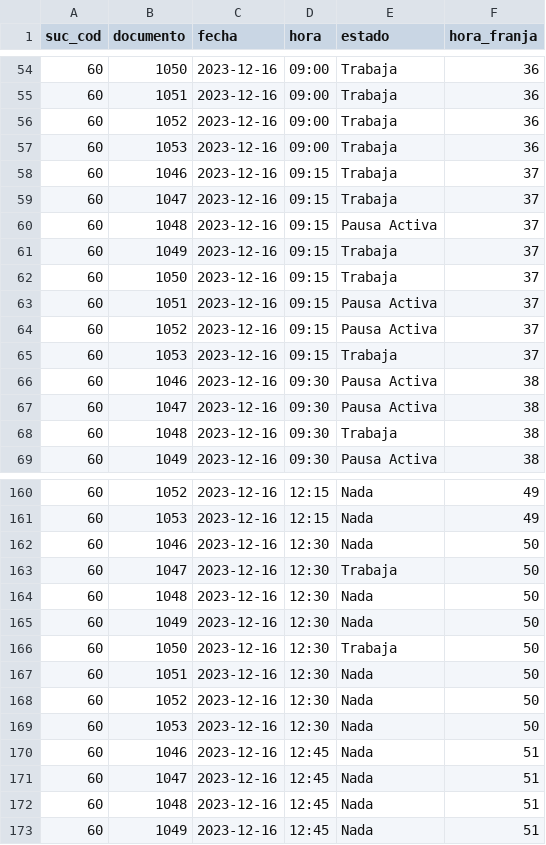
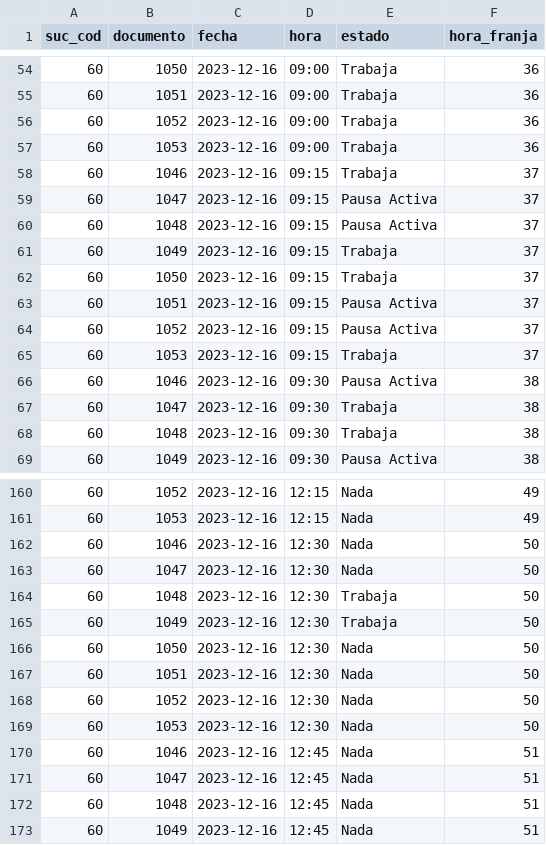
Before and after one commit to fruizt/dataton2023-Los_anyaalists, a CSV file: saturday_schedule_60.csv, drawn as a sheet; only a part is shown, gaps mark what is left out; the diff covers the shown part only.

```diff
--- a/saturday_schedule_60.csv
+++ b/saturday_schedule_60.csv
@@ -58,3 +58,3 @@ suc_cod,documento,fecha,hora,estado,hora_franja
 60,1046,2023-12-16,09:15,Trabaja,37
-60,1047,2023-12-16,09:15,Trabaja,37
+60,1047,2023-12-16,09:15,Pausa Activa,37
 60,1048,2023-12-16,09:15,Pausa Activa,37
@@ -66,3 +66,3 @@ suc_cod,documento,fecha,hora,estado,hora_franja
 60,1046,2023-12-16,09:30,Pausa Activa,38
-60,1047,2023-12-16,09:30,Pausa Activa,38
+60,1047,2023-12-16,09:30,Trabaja,38
 60,1048,2023-12-16,09:30,Trabaja,38
@@ -162,6 +162,6 @@ suc_cod,documento,fecha,hora,estado,hora_franja
 60,1046,2023-12-16,12:30,Nada,50
-60,1047,2023-12-16,12:30,Trabaja,50
-60,1048,2023-12-16,12:30,Nada,50
-60,1049,2023-12-16,12:30,Nada,50
-60,1050,2023-12-16,12:30,Trabaja,50
+60,1047,2023-12-16,12:30,Nada,50
+60,1048,2023-12-16,12:30,Trabaja,50
+60,1049,2023-12-16,12:30,Trabaja,50
+60,1050,2023-12-16,12:30,Nada,50
 60,1051,2023-12-16,12:30,Nada,50
```
Also changed, not shown: 14 edited cells elsewhere in this file, saturday_schedule_487.csv, week_schedule_311.csv, 5 other files.
